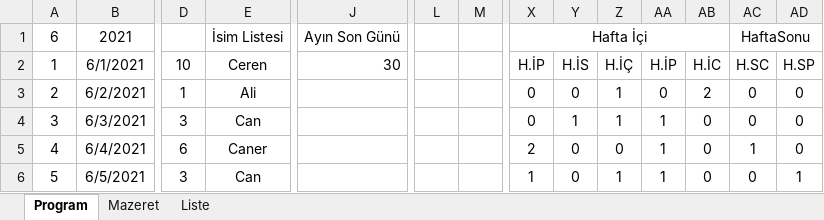
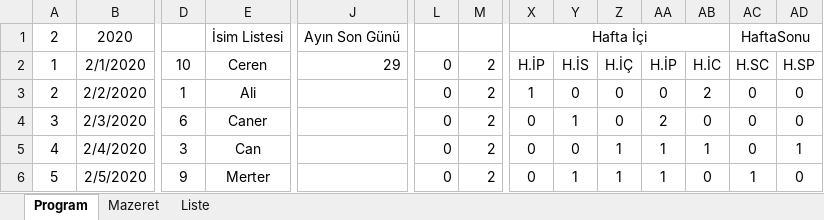
Before and after one commit to aatesyasin/Excel_Nobet_Uygulama_VBA, an Excel workbook: NöbetYeni.xlsm, sheet Program, drawn as a sheet; only a part is shown, gaps mark what is left out; values as stored, in another font and other column widths than the file's, no borders; conditional formats not drawn; the diff covers the shown part only; the diff names each change by its address in the sheet, - before the commit and + after, or states it on an @@ line.

Commit message:
aatesyasin

```diff
--- a/NöbetYeni.xlsm (sheet Program)
+++ b/NöbetYeni.xlsm (sheet Program)
-A1: 6
+A1: 2
-B1: 2021
+B1: 2020
-B2: 6/1/2021
+B2: 2/1/2020
-J2: 30
+J2: 29
-L2:L6: (empty)
+L2:L6: 0
-M2:M6: (empty)
+M2:M6: 2
-B3: 6/2/2021
+B3: 2/2/2020
-X3: 0
+X3: 1
-Z3:Z4: 1
+Z3:Z4: 0
-B4: 6/3/2021
+B4: 2/3/2020
-D4: 3
+D4: 6
-E4: Can
+E4: Caner
-AA4: 1
+AA4: 2
-B5: 6/4/2021
+B5: 2/4/2020
-D5: 6
+D5: 3
-E5: Caner
+E5: Can
-X5: 2
+X5: 0
-Z5: 0
+Z5: 1
-AB5: 0
+AB5: 1
-AC5: 1
+AC5: 0
-AD5: 0
+AD5: 1
-B6: 6/5/2021
+B6: 2/5/2020
-D6: 3
+D6: 9
-E6: Can
+E6: Merter
-X6: 1
+X6: 0
-Y6: 0
+Y6: 1
-AC6: 0
+AC6: 1
-AD6: 1
+AD6: 0
```
Also changed, not shown: 141 edited cells elsewhere in this sheet, sheet Liste.
